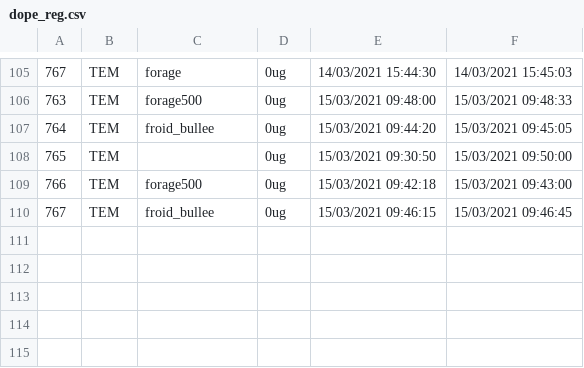
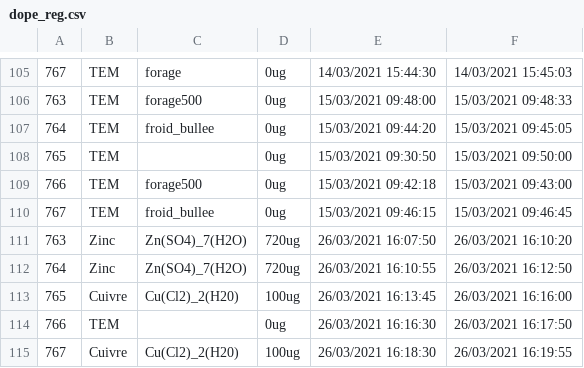
Before and after one commit to ruckapark/IndicateurGlobal, a CSV file: dope_reg.csv, drawn as a sheet; only a part is shown, gaps mark what is left out; the diff names each change by its address in the sheet, - before the commit and + after, or states it on an @@ line.

```diff
--- a/dope_reg.csv
+++ b/dope_reg.csv
+row 111: 763 | Zinc | Zn(SO4)_7(H2O) | 720ug | 26/03/2021 16:07:50 | 26/03/2021 16:10:20
+row 112: 764 | Zinc | Zn(SO4)_7(H2O) | 720ug | 26/03/2021 16:10:55 | 26/03/2021 16:12:50
+row 113: 765 | Cuivre | Cu(Cl2)_2(H20) | 100ug | 26/03/2021 16:13:45 | 26/03/2021 16:16:00
+row 114: 766 | TEM |  | 0ug | 26/03/2021 16:16:30 | 26/03/2021 16:17:50
+row 115: 767 | Cuivre | Cu(Cl2)_2(H20) | 100ug | 26/03/2021 16:18:30 | 26/03/2021 16:19:55
```
Also changed, not shown: 1 other file.
